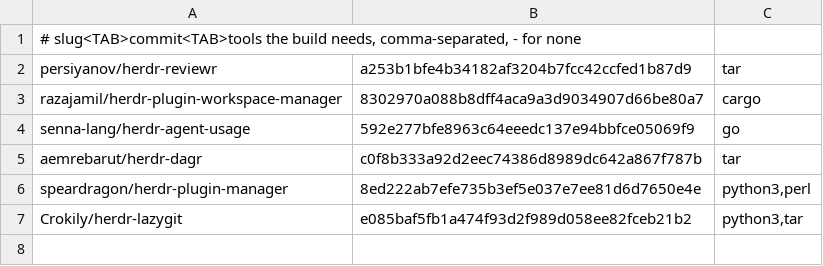
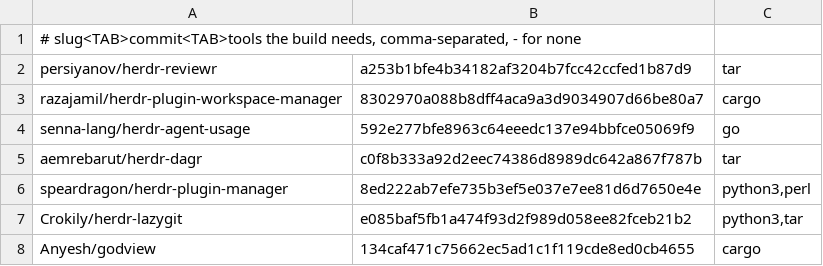
Before and after one commit to Anyesh/harness, a TSV file: configs/herdr/plugins.tsv, drawn as a sheet.

Commit message:
herdr: pin godview and bind prefix+alt+o to open it

```diff
--- a/configs/herdr/plugins.tsv
+++ b/configs/herdr/plugins.tsv
@@ -7 +7,2 @@ speardragon/herdr-plugin-manager	8ed222ab7efe735b3ef5e037e7ee81d6d7650e4e	python
 Crokily/herdr-lazygit	e085baf5fb1a474f93d2f989d058ee82fceb21b2	python3,tar
+Anyesh/godview	134caf471c75662ec5ad1c1f119cde8ed0cb4655	cargo
```
Also changed, not shown: 3 other files.
